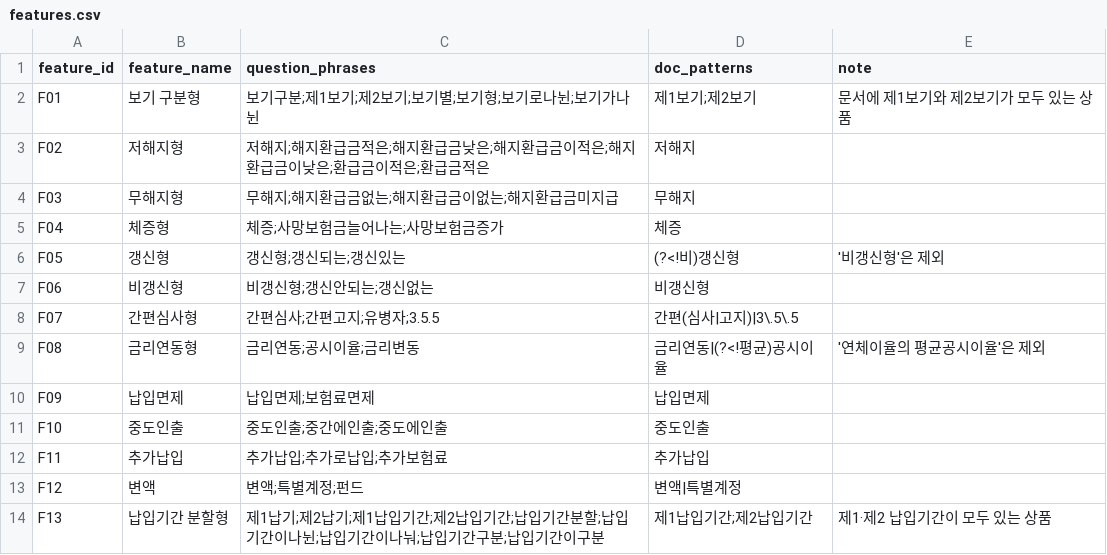
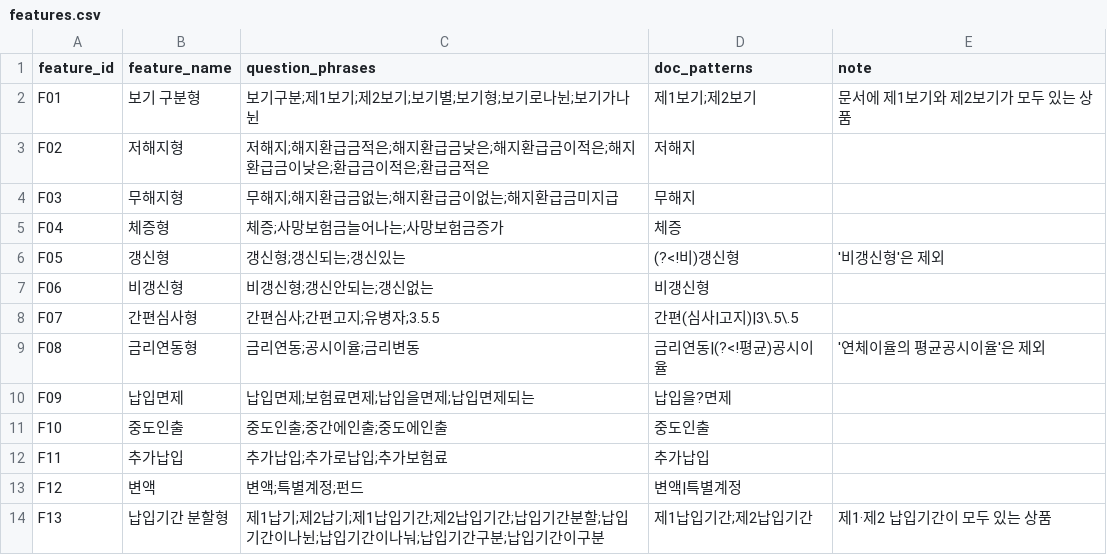
Before and after one commit to lwhdngus-design/261007, a CSV file: poc-2an/dummy-data/features.csv, drawn as a sheet.

```diff
--- a/poc-2an/dummy-data/features.csv
+++ b/poc-2an/dummy-data/features.csv
@@ -9,3 +9,3 @@ F07,간편심사형,간편심사;간편고지;유병자;3.5.5,간편(심사|고
 F08,금리연동형,금리연동;공시이율;금리변동,금리연동|(?<!평균)공시이율,'연체이율의 평균공시이율'은 제외
-F09,납입면제,납입면제;보험료면제,납입면제,
+F09,납입면제,납입면제;보험료면제;납입을면제;납입면제되는,납입을?면제,
 F10,중도인출,중도인출;중간에인출;중도에인출,중도인출,
```
Also changed, not shown: 8 other files.
